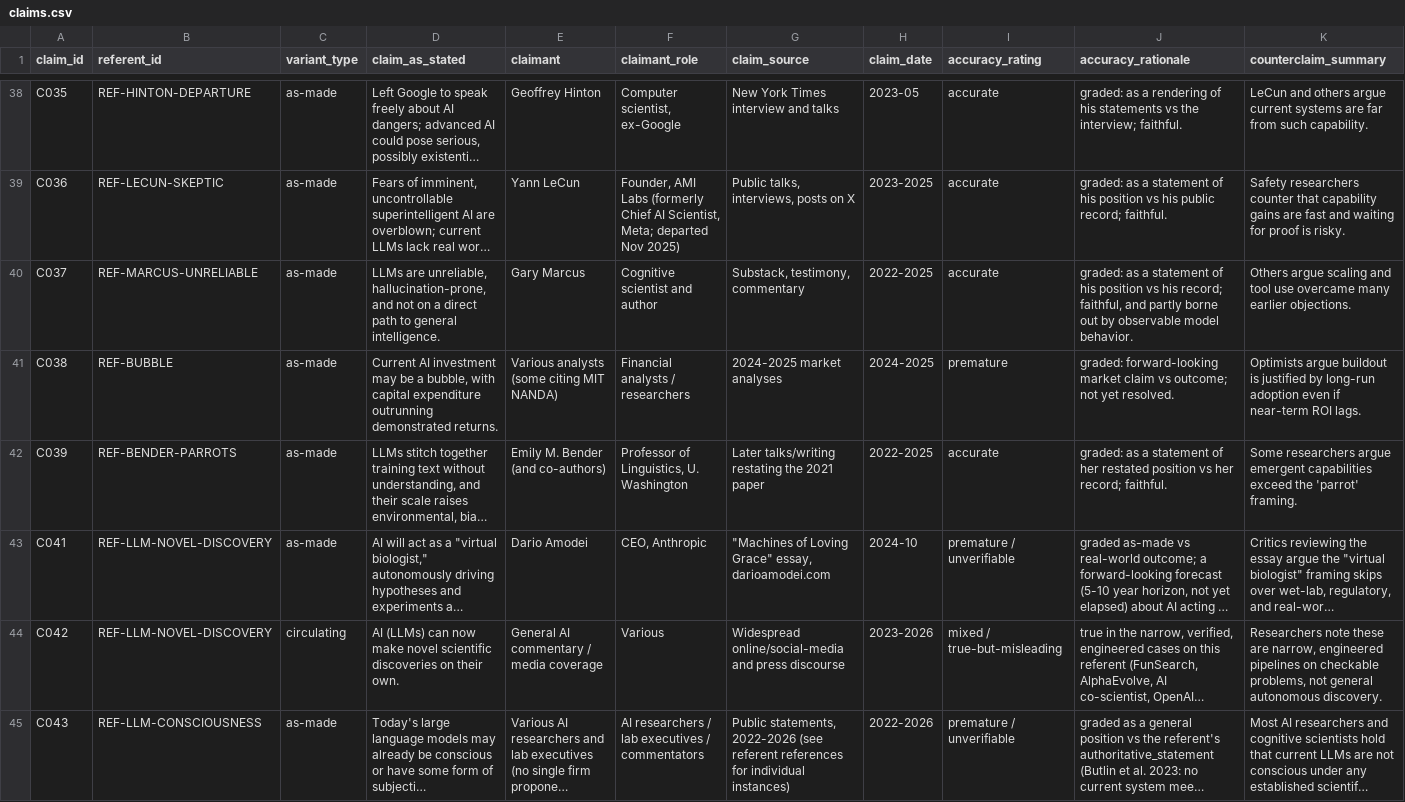
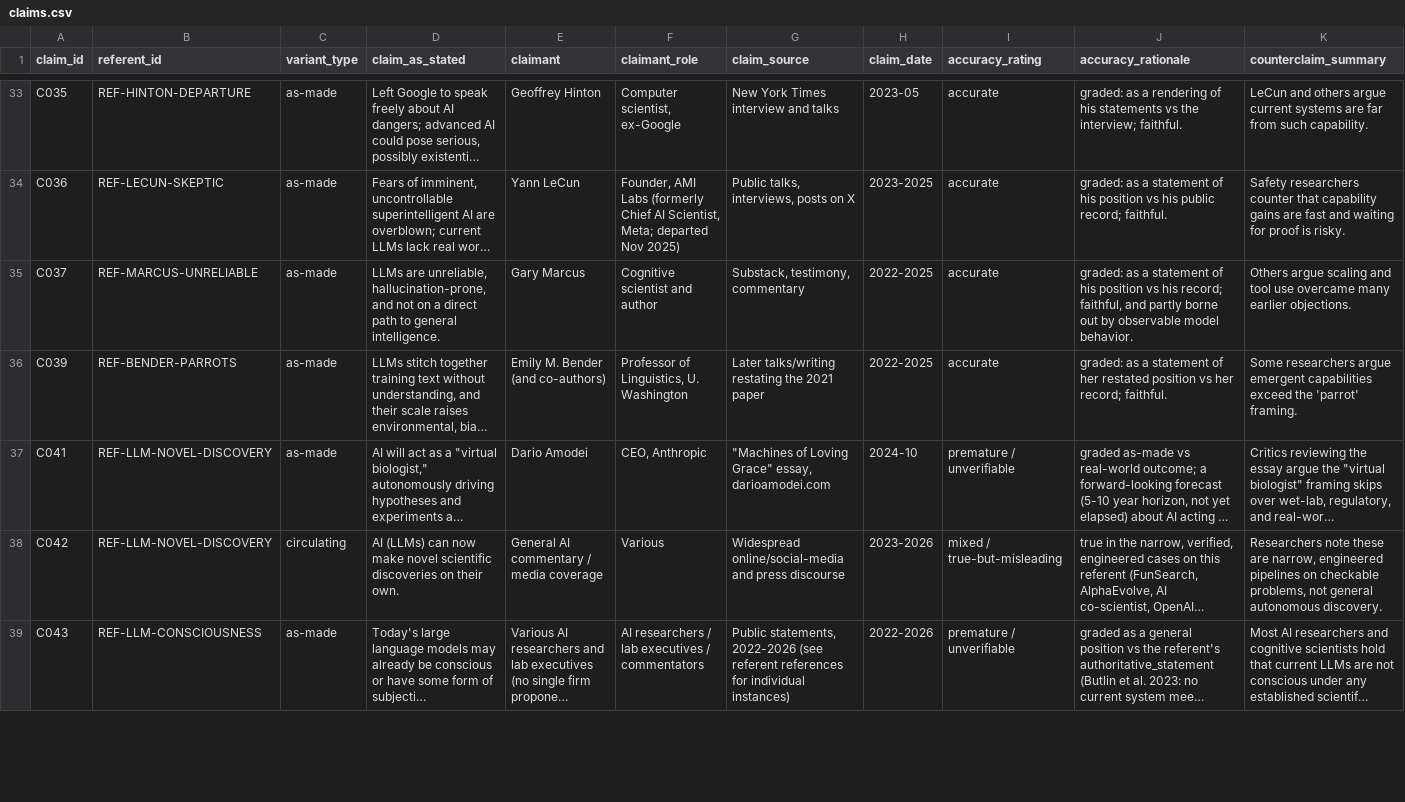
Before and after one commit to ReedRawlings/ai-timeline, a CSV file: data/claims/claims.csv, drawn as a sheet; only a part is shown, gaps mark what is left out; long unchanged cells end in …; rows hold the shown columns only; the diff covers the shown part only; the diff names each change by its address in the sheet, - before the commit and + after, or states it on an @@ line.

```diff
--- a/data/claims/claims.csv
+++ b/data/claims/claims.csv
-row 41: C038 | REF-BUBBLE | as-made | Current AI investment may be a bubble, with capital expenditure outrunning demonstrated returns. | Various analysts (some citing MIT NANDA) | Financial analysts / researchers | 2024-2025 market analyses | 2024-2025 | premature | graded: forward-looking market claim vs outcome; not yet resolved. | Optimists argue buildout is justified by long-run adoption even if near-term ROI lags.
```
Also changed, not shown: 5 removed rows and 12 edited cells elsewhere in this file, data/claims/referents.csv, 1 other file.
